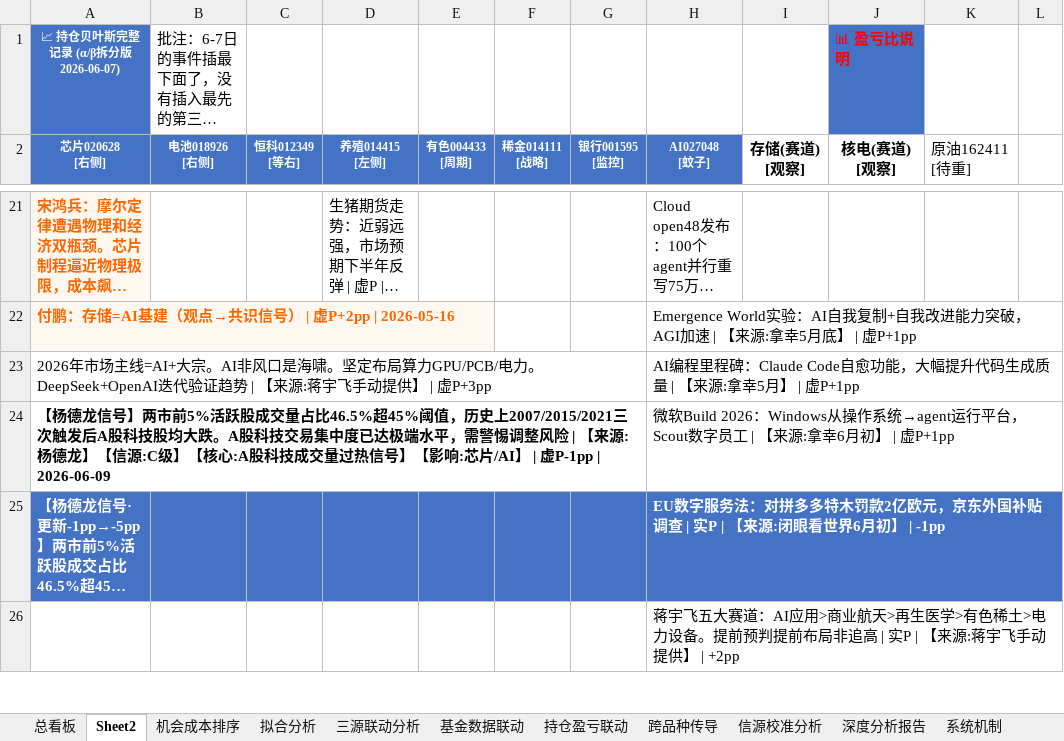
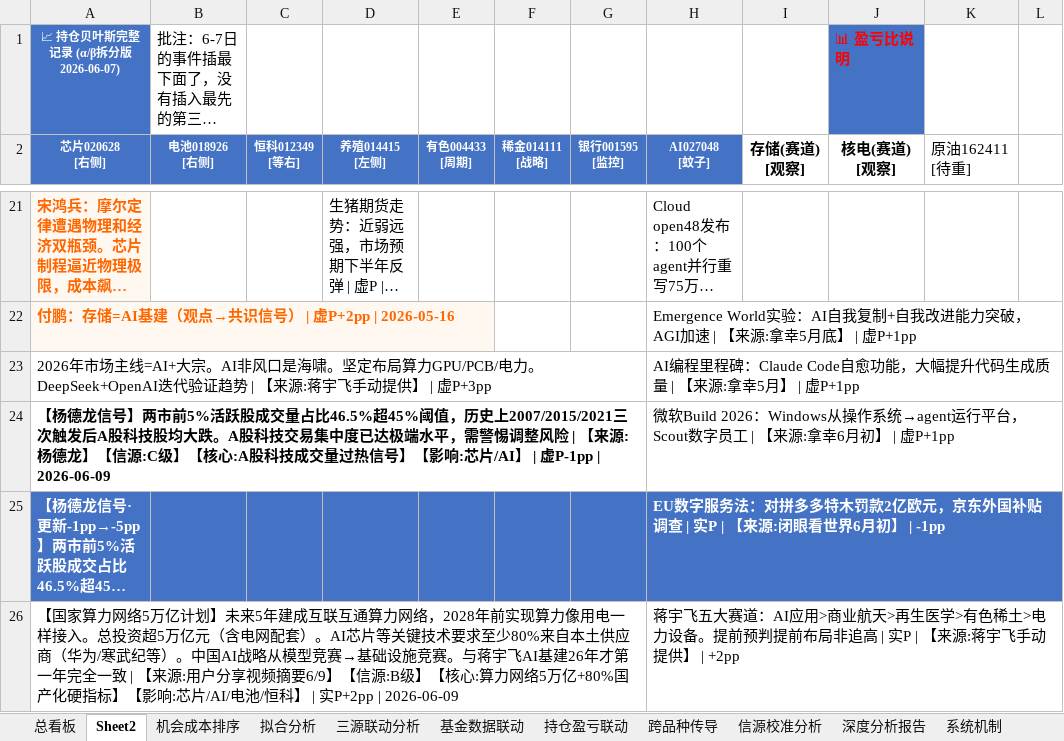
Before and after one commit to f840047663-bot/external-memory, an Excel workbook: 持仓贝叶斯跟踪.xlsx, sheet Sheet2, drawn as a sheet; only a part is shown, gaps mark what is left out; long unchanged cells end in …; values as stored, in another font and other column widths than the file's, no borders; the diff covers the shown part only; the diff names each change by its address in the sheet, - before the commit and + after, or states it on an @@ line.

```diff
--- a/持仓贝叶斯跟踪.xlsx (sheet Sheet2)
+++ b/持仓贝叶斯跟踪.xlsx (sheet Sheet2)
-A26 (芯片020628 [右侧]): (empty)
+A26 (芯片020628 [右侧]): 【国家算力网络5万亿计划】未来5年建成互联互通算力网络，2028年前实现算力像用电一样接入。总投资超5万亿元（含电网配套）。AI芯片等关键技术要求至少80%来自本土供应商（华为/寒武纪等）。中国AI战略从模型竞赛→基础设施竞赛。与蒋宇飞AI基建26年才第一年完全一致 | 【来源:用户分享视频摘要6/9】【信源:B级】【核心:算力网络5万亿+80%国产化硬指标】【影响:芯片/AI/电池/恒科】 | 实P+2pp | 2026-06-09
```
Also changed, not shown: 2 edited cells elsewhere in this sheet, 3 other files.
